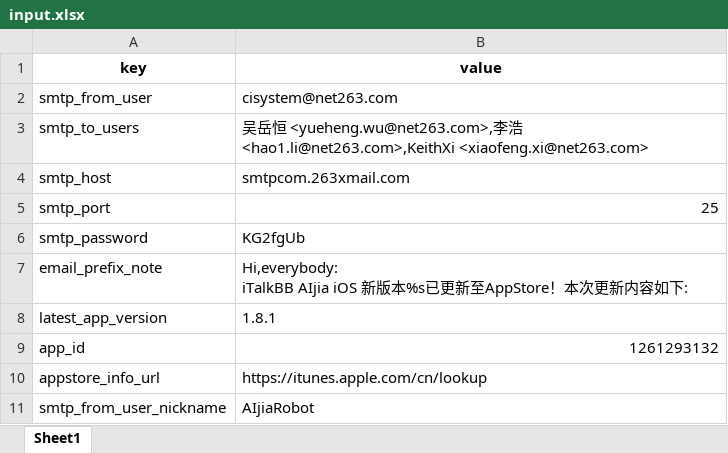
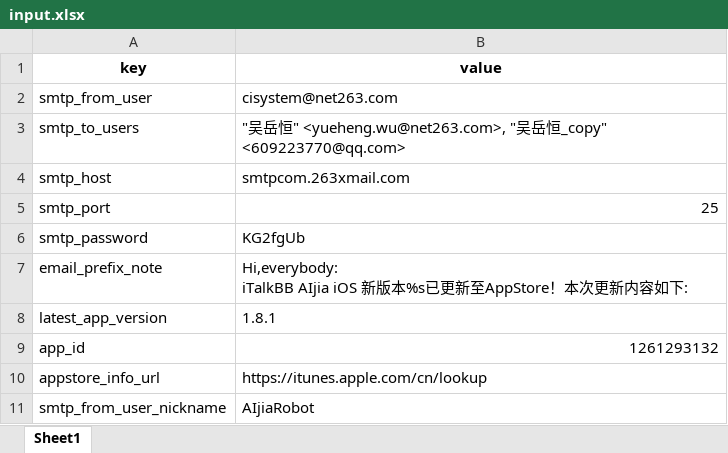
Before and after one commit to XiaoWuTongZhi/python_send_apppublish_email, an Excel workbook: run/input.xlsx, sheet Sheet1, drawn as a sheet; values as stored, in another font and other column widths than the file's, no borders; the diff names each change by its address in the sheet, - before the commit and + after, or states it on an @@ line.

```diff
--- a/run/input.xlsx (sheet Sheet1)
+++ b/run/input.xlsx (sheet Sheet1)
-B3 (value): 吴岳恒 <yueheng.wu@net263.com>,李浩 <hao1.li@net263.com>,KeithXi <xiaofeng.xi@net263.com>
+B3 (value): "吴岳恒" <yueheng.wu@net263.com>, "吴岳恒_copy" <609223770@qq.com>
```
Also changed, not shown: 1 other file.
